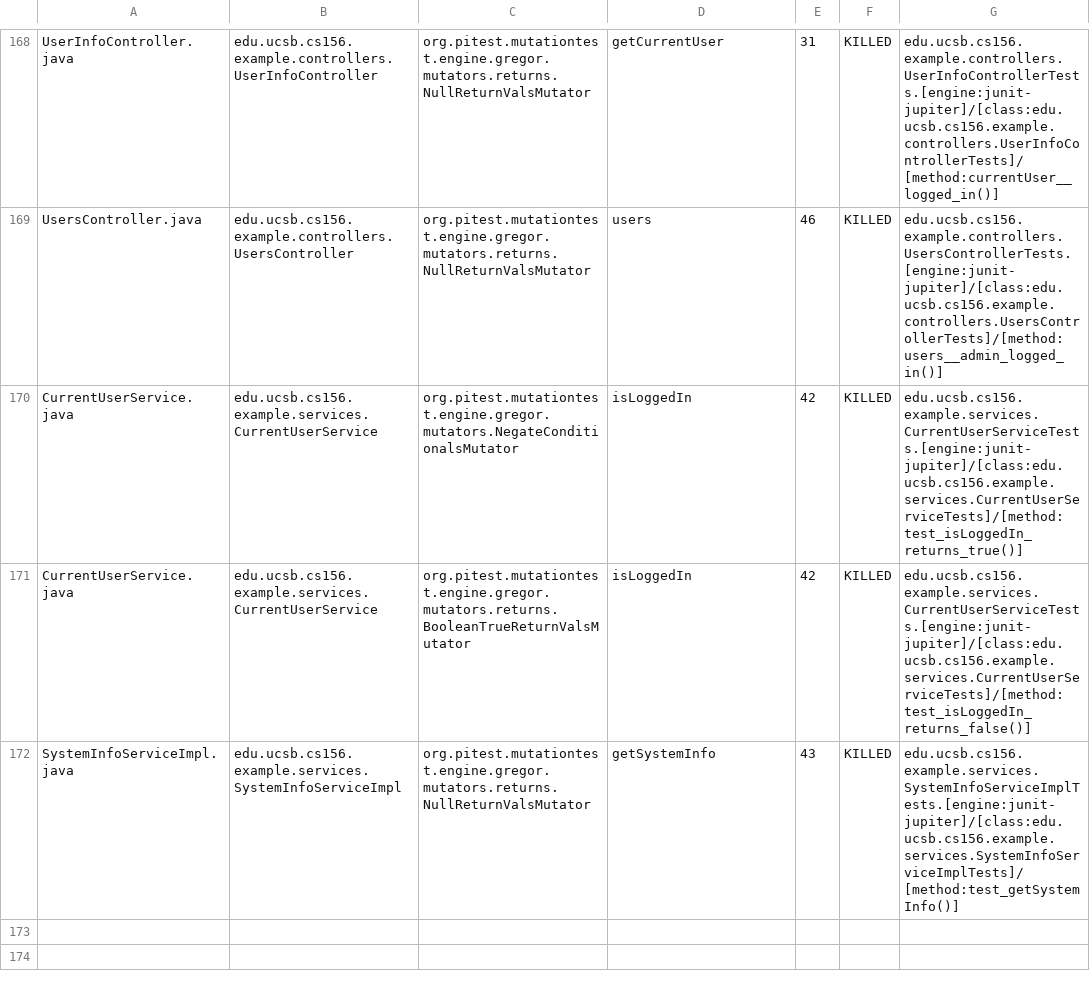
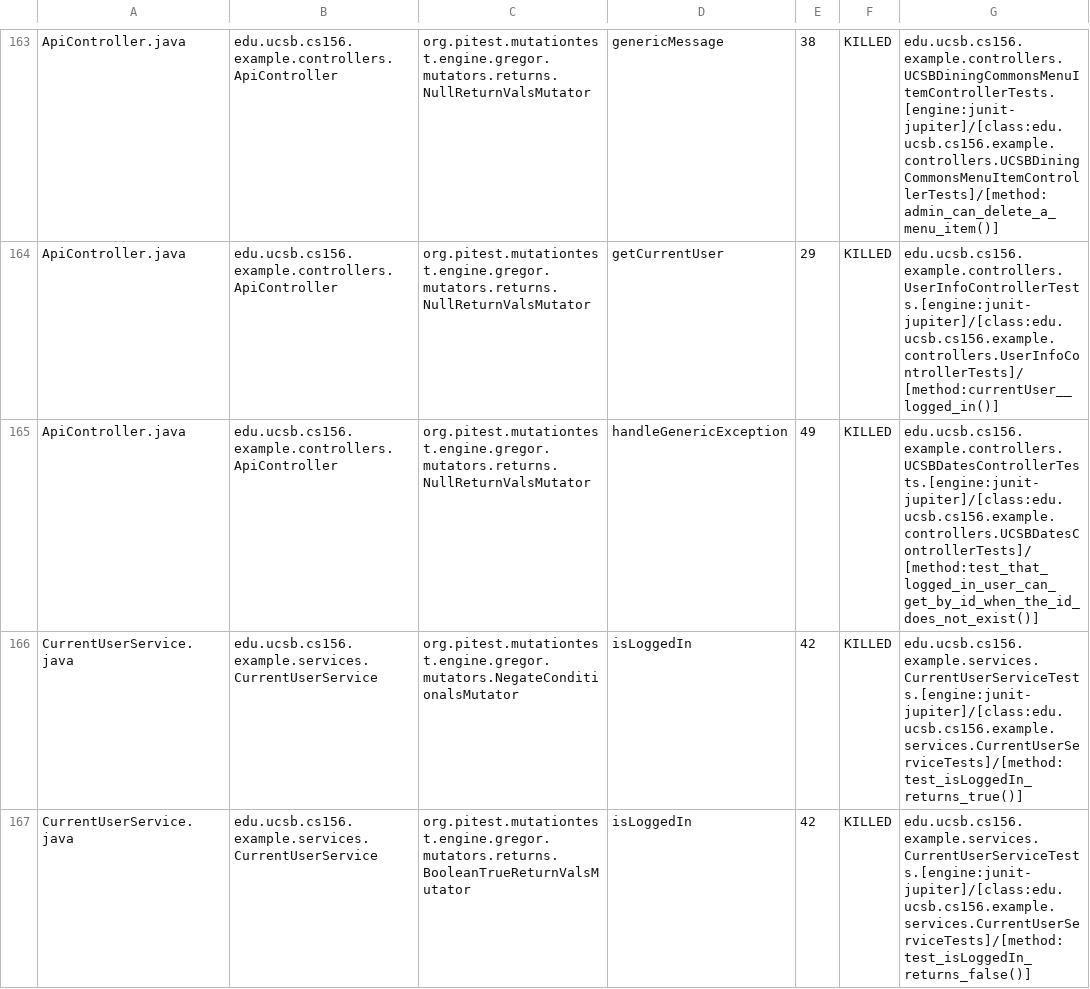
Before and after one commit to ucsb-cs156-f24/team02-f24-16, a CSV file: pitest/mutations.csv, drawn as a sheet; only a part is shown, gaps mark what is left out; the shorter side is filled out with more unchanged rows; addresses are those after the commit; the diff covers the shown part only; the diff names each change by its address in the sheet, - before the commit and + after, or states it on an @@ line.

Commit message:
Deploying to gh-pages from @ ucsb-cs156-f24/team02-f24-16@304f35f838c9978eee7226db74d722ed856b9a05 🚀

```diff
--- a/pitest/mutations.csv
+++ b/pitest/mutations.csv
-A163: UserInfoController.java
+A163: ApiController.java
-B163: edu.ucsb.cs156.example.controllers.UserInfoController
+B163: edu.ucsb.cs156.example.controllers.ApiController
-D163: getCurrentUser
+D163: genericMessage
-E163: 31
+E163: 38
-G163: edu.ucsb.cs156.example.controllers.UserInfoControllerTests.[engine:junit-jupiter]/[class:edu.ucsb.cs156.example.controllers.UserInfoControllerTests]/[method:currentUser__logged_in()]
+G163: edu.ucsb.cs156.example.controllers.UCSBDiningCommonsMenuItemControllerTests.[engine:junit-jupiter]/[class:edu.ucsb.cs156.example.controllers.UCSBDiningCommonsMenuItemControllerTests]/[method:admin_can_delete_a_menu_item()]
@@ row 2 moved to row 164: ApiController.java @@
-A165: UsersController.java
+A165: ApiController.java
-B165: edu.ucsb.cs156.example.controllers.UsersController
+B165: edu.ucsb.cs156.example.controllers.ApiController
-D165: users
+D165: handleGenericException
-E165: 46
+E165: 49
-G165: edu.ucsb.cs156.example.controllers.UsersControllerTests.[engine:junit-jupiter]/[class:edu.ucsb.cs156.example.controllers.UsersControllerTests]/[method:users__admin_logged_in()]
+G165: edu.ucsb.cs156.example.controllers.UCSBDatesControllerTests.[engine:junit-jupiter]/[class:edu.ucsb.cs156.example.controllers.UCSBDatesControllerTests]/[method:test_that_logged_in_user_can_get_by_id_when_the_id_does_not_exist()]
```
Also changed, not shown: 2 added rows, 2 removed rows, 107 moved rows and 4 edited cells elsewhere in this file, 17 other files.
